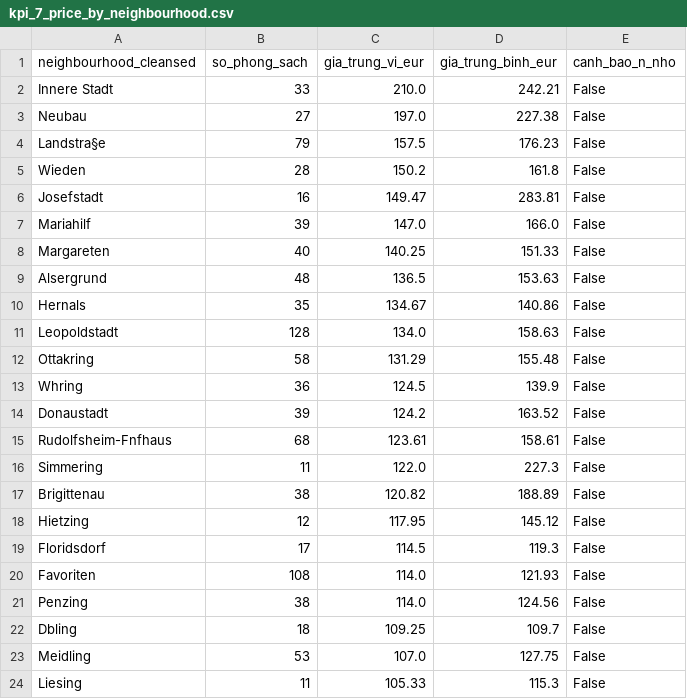
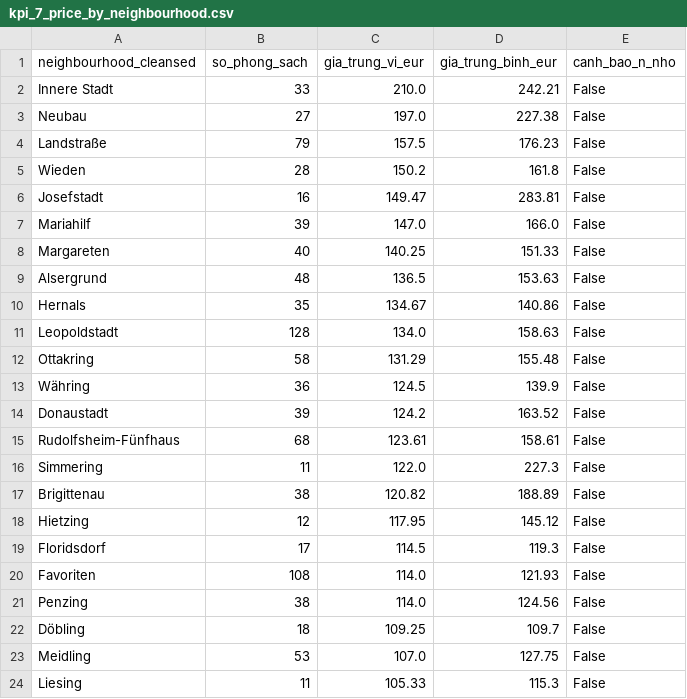
Before and after one commit to 25022908-ship-it/2627-LTXLDL-Airbnb-Nhom05, a CSV file: data/processed/kpi_7_price_by_neighbourhood.csv, drawn as a sheet; the diff names each change by its address in the sheet, - before the commit and + after, or states it on an @@ line.

Commit message:
Update data/

```diff
--- a/data/processed/kpi_7_price_by_neighbourhood.csv
+++ b/data/processed/kpi_7_price_by_neighbourhood.csv
-A4 (neighbourhood_cleansed): Landstra§e
+A4 (neighbourhood_cleansed): Landstraße
-A13 (neighbourhood_cleansed): Whring
+A13 (neighbourhood_cleansed): Währing
-A15 (neighbourhood_cleansed): Rudolfsheim-Fnfhaus
+A15 (neighbourhood_cleansed): Rudolfsheim-Fünfhaus
-A22 (neighbourhood_cleansed): Dbling
+A22 (neighbourhood_cleansed): Döbling
```
Also changed, not shown: 8 other files.
